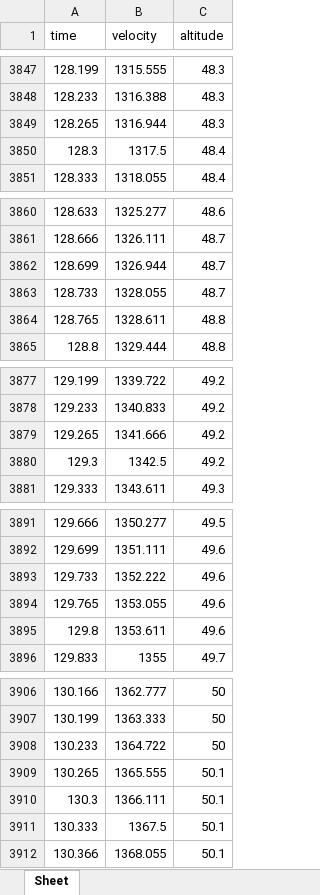
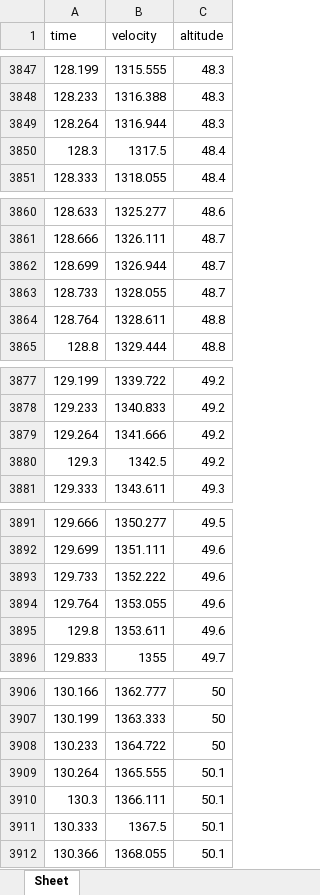
Before and after one commit to shahar603/Telemetry-Data, an Excel workbook: Iridium NEXT 8/Excel/iridium NEXT 8 raw.xlsx, sheet Sheet, drawn as a sheet; only a part is shown, gaps mark what is left out; values as stored, in another font and other column widths than the file's, no borders; charts and pictures not drawn; the diff covers the shown part only; the diff names each change by its address in the sheet, - before the commit and + after, or states it on an @@ line.

```diff
--- a/Iridium NEXT 8/Excel/iridium NEXT 8 raw.xlsx (sheet Sheet)
+++ b/Iridium NEXT 8/Excel/iridium NEXT 8 raw.xlsx (sheet Sheet)
-A3849 (time): 128.265
+A3849 (time): 128.264
-A3864 (time): 128.765
+A3864 (time): 128.764
-A3879 (time): 129.265
+A3879 (time): 129.264
-A3894 (time): 129.765
+A3894 (time): 129.764
-A3909 (time): 130.265
+A3909 (time): 130.264
```
Also changed, not shown: 1 edited cell elsewhere in this sheet, Iridium NEXT 8/Excel/analysed.xlsx, Iridium NEXT 8/Excel/events.xlsx, 47 other files.
